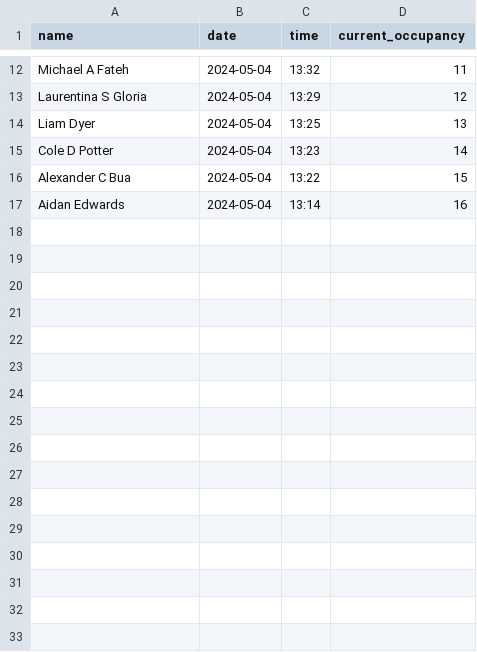
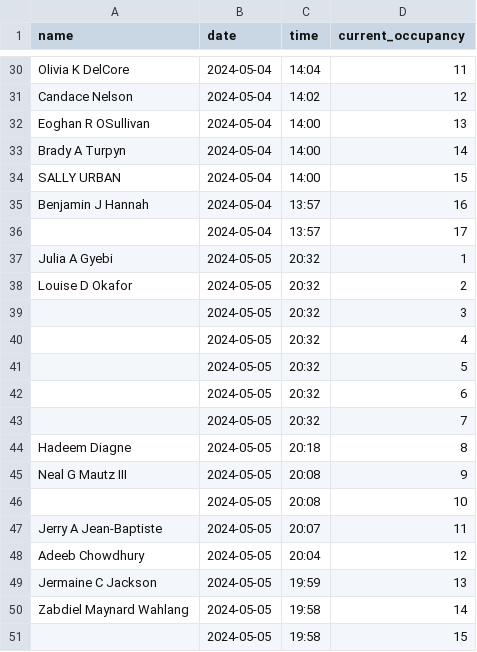
Before and after one commit to yukiouchi81/fitness-app, a CSV file: memorial/public/dataCsv.csv, drawn as a sheet; only a part is shown, gaps mark what is left out; addresses are those after the commit; the diff covers the shown part only; the diff names each change by its address in the sheet, - before the commit and + after, or states it on an @@ line.

```diff
--- a/memorial/public/dataCsv.csv
+++ b/memorial/public/dataCsv.csv
-A30 (name): Michael A Fateh
+A30 (name): Olivia K DelCore
-C30 (time): 13:32
+C30 (time): 14:04
-A31 (name): Laurentina S Gloria
+A31 (name): Candace Nelson
-C31 (time): 13:29
+C31 (time): 14:02
-A32 (name): Liam Dyer
+A32 (name): Eoghan R OSullivan
-C32 (time): 13:25
+C32 (time): 14:00
-A33 (name): Cole D Potter
+A33 (name): Brady A Turpyn
-C33 (time): 13:23
+C33 (time): 14:00
-A34 (name): Alexander C Bua
+A34 (name): SALLY URBAN
-C34 (time): 13:22
+C34 (time): 14:00
-A35 (name): Aidan Edwards
+A35 (name): Benjamin J Hannah
-C35 (time): 13:14
+C35 (time): 13:57
+row 36:  | 2024-05-04 | 13:57 | 17
+row 37: Julia A Gyebi | 2024-05-05 | 20:32 | 1
+row 38: Louise D Okafor | 2024-05-05 | 20:32 | 2
+row 39:  | 2024-05-05 | 20:32 | 3
+row 40:  | 2024-05-05 | 20:32 | 4
+row 41:  | 2024-05-05 | 20:32 | 5
+row 42:  | 2024-05-05 | 20:32 | 6
+row 43:  | 2024-05-05 | 20:32 | 7
+row 44: Hadeem Diagne | 2024-05-05 | 20:18 | 8
+row 45: Neal G Mautz III | 2024-05-05 | 20:08 | 9
+row 46:  | 2024-05-05 | 20:08 | 10
+row 47: Jerry A Jean-Baptiste | 2024-05-05 | 20:07 | 11
+row 48: Adeeb Chowdhury | 2024-05-05 | 20:04 | 12
+row 49: Jermaine C Jackson | 2024-05-05 | 19:59 | 13
+row 50: Zabdiel Maynard Wahlang | 2024-05-05 | 19:58 | 14
+row 51:  | 2024-05-05 | 19:58 | 15
```
Also changed, not shown: 18 added rows and 10 edited cells elsewhere in this file, 17 other files.
